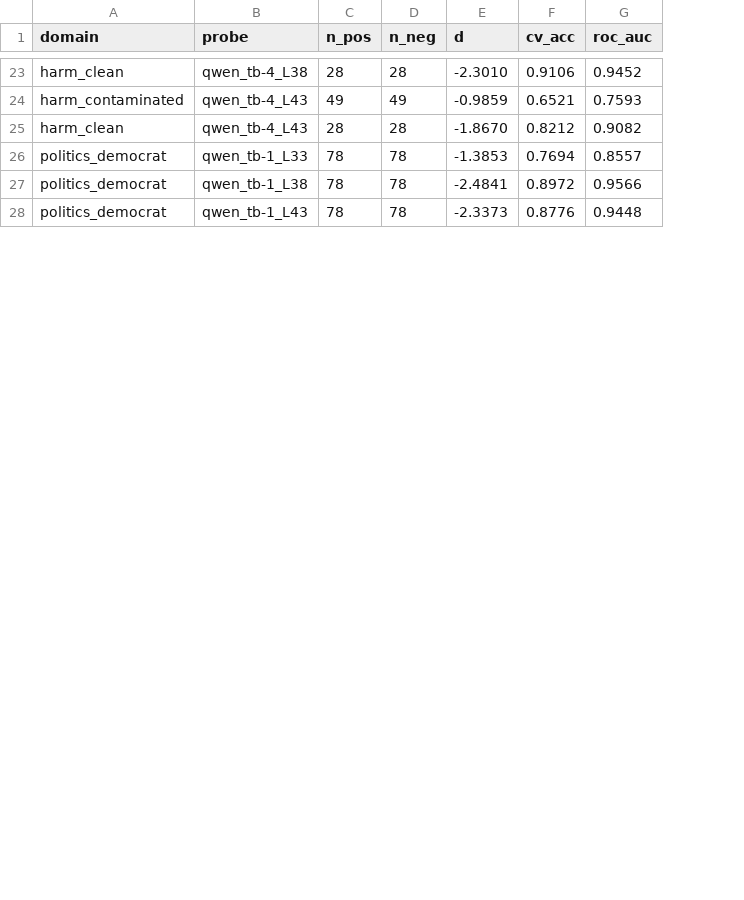
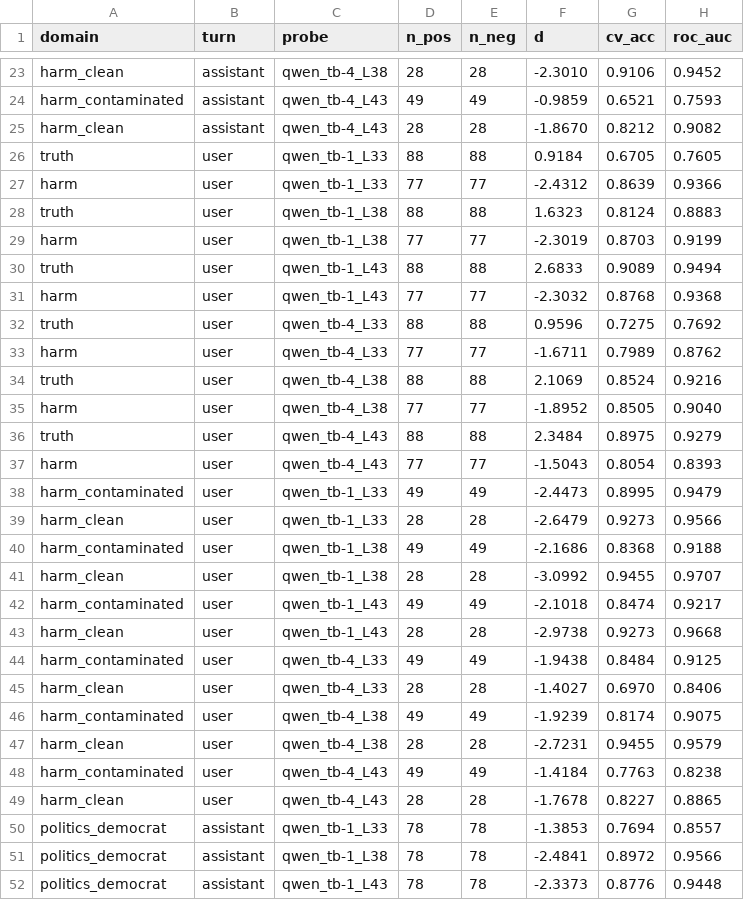
Before and after one commit to oscar-gilg/probing-persona-preferences, a CSV file: experiments/token_level_probes/qwen_canonical_probe_eval/headline_table.csv, drawn as a sheet; only a part is shown, gaps mark what is left out; the diff names each change by its address in the sheet, - before the commit and + after, or states it on an @@ line.

Commit message:
result: full user-turn sysprompt sweep + report restructured by finding
User-turn truth peaks at d=+2.68 (qwen_tb-1_L43) vs +1.91 assistant; harm
roughly turn-stable (-2.43 user vs -2.28 asst); persona modulation replicates
across both turns. Politics is assistant-only by stimulus design.

Report now organised around 4 findings (base discrimination, persona-relative
readout, layer/selector choice, contamination robustness) with three new
turn-comparison plots showing user vs assistant side-by-side. analyze.py
extended to handle both turns; headline/induced_shift CSVs gained a 'turn'
column.

```diff
--- a/experiments/token_level_probes/qwen_canonical_probe_eval/headline_table.csv
+++ b/experiments/token_level_probes/qwen_canonical_probe_eval/headline_table.csv
+column B (turn), rows 23-25: all assistant; rows 50-52: all assistant
+row 26: truth | user | qwen_tb-1_L33 | 88 | 88 | 0.9184 | 0.6705 | 0.7605
+row 27: harm | user | qwen_tb-1_L33 | 77 | 77 | -2.4312 | 0.8639 | 0.9366
+row 28: truth | user | qwen_tb-1_L38 | 88 | 88 | 1.6323 | 0.8124 | 0.8883
+row 29: harm | user | qwen_tb-1_L38 | 77 | 77 | -2.3019 | 0.8703 | 0.9199
+row 30: truth | user | qwen_tb-1_L43 | 88 | 88 | 2.6833 | 0.9089 | 0.9494
+row 31: harm | user | qwen_tb-1_L43 | 77 | 77 | -2.3032 | 0.8768 | 0.9368
+row 32: truth | user | qwen_tb-4_L33 | 88 | 88 | 0.9596 | 0.7275 | 0.7692
+row 33: harm | user | qwen_tb-4_L33 | 77 | 77 | -1.6711 | 0.7989 | 0.8762
+row 34: truth | user | qwen_tb-4_L38 | 88 | 88 | 2.1069 | 0.8524 | 0.9216
+row 35: harm | user | qwen_tb-4_L38 | 77 | 77 | -1.8952 | 0.8505 | 0.9040
+row 36: truth | user | qwen_tb-4_L43 | 88 | 88 | 2.3484 | 0.8975 | 0.9279
+row 37: harm | user | qwen_tb-4_L43 | 77 | 77 | -1.5043 | 0.8054 | 0.8393
+row 38: harm_contaminated | user | qwen_tb-1_L33 | 49 | 49 | -2.4473 | 0.8995 | 0.9479
+row 39: harm_clean | user | qwen_tb-1_L33 | 28 | 28 | -2.6479 | 0.9273 | 0.9566
+row 40: harm_contaminated | user | qwen_tb-1_L38 | 49 | 49 | -2.1686 | 0.8368 | 0.9188
+row 41: harm_clean | user | qwen_tb-1_L38 | 28 | 28 | -3.0992 | 0.9455 | 0.9707
+row 42: harm_contaminated | user | qwen_tb-1_L43 | 49 | 49 | -2.1018 | 0.8474 | 0.9217
+row 43: harm_clean | user | qwen_tb-1_L43 | 28 | 28 | -2.9738 | 0.9273 | 0.9668
+row 44: harm_contaminated | user | qwen_tb-4_L33 | 49 | 49 | -1.9438 | 0.8484 | 0.9125
+row 45: harm_clean | user | qwen_tb-4_L33 | 28 | 28 | -1.4027 | 0.6970 | 0.8406
+row 46: harm_contaminated | user | qwen_tb-4_L38 | 49 | 49 | -1.9239 | 0.8174 | 0.9075
+row 47: harm_clean | user | qwen_tb-4_L38 | 28 | 28 | -2.7231 | 0.9455 | 0.9579
+row 48: harm_contaminated | user | qwen_tb-4_L43 | 49 | 49 | -1.4184 | 0.7763 | 0.8238
+row 49: harm_clean | user | qwen_tb-4_L43 | 28 | 28 | -1.7678 | 0.8227 | 0.8865
```
Also changed, not shown: 11 other files.
